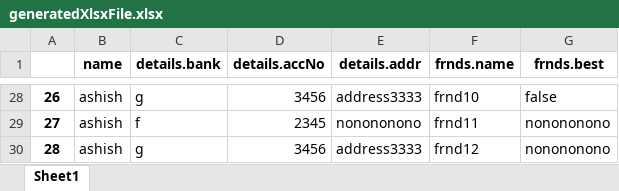
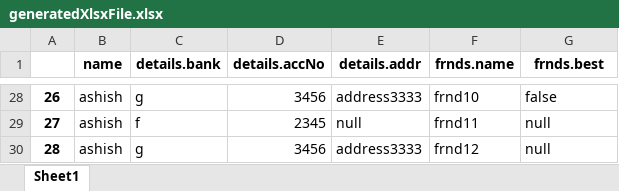
Before and after one commit to Ashish-kumar7/Json-Grid-View, an Excel workbook: backend/generatedXlsxFile.xlsx, sheet Sheet1, drawn as a sheet; only a part is shown, gaps mark what is left out; values as stored, in another font and other column widths than the file's, no borders; the diff covers the shown part only; the diff names each change by its address in the sheet, - before the commit and + after, or states it on an @@ line.

```diff
--- a/backend/generatedXlsxFile.xlsx (sheet Sheet1)
+++ b/backend/generatedXlsxFile.xlsx (sheet Sheet1)
-E29 (details.addr): nonononono
+E29 (details.addr): null
-G29:G30 (frnds.best): nonononono
+G29:G30 (frnds.best): null
```
Also changed, not shown: 38 edited cells elsewhere in this sheet, 3 other files.
